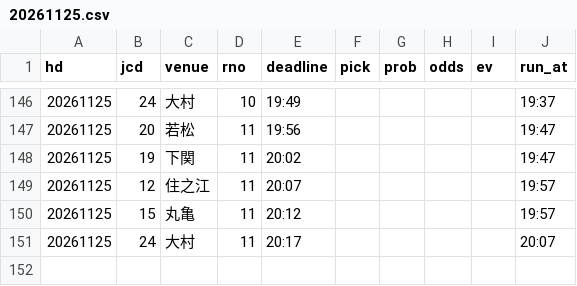
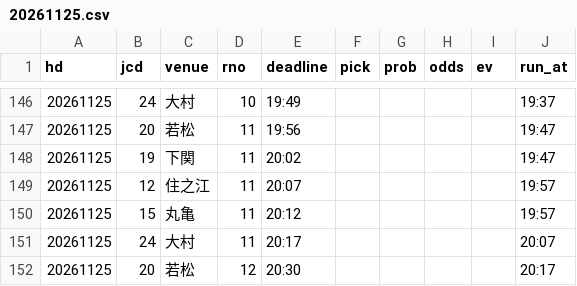
Before and after one commit to pocha2525/boatrace-ai, a CSV file: logs/20261125.csv, drawn as a sheet; only a part is shown, gaps mark what is left out.

```diff
--- a/logs/20261125.csv
+++ b/logs/20261125.csv
@@ -151 +151,2 @@ hd,jcd,venue,rno,deadline,pick,prob,odds,ev,run_at
 20261125,24,大村,11,20:17,,,,,20:07
+20261125,20,若松,12,20:30,,,,,20:17
```
Also changed, not shown: logs/notify_20261125.csv, logs/results_20261125.csv.
